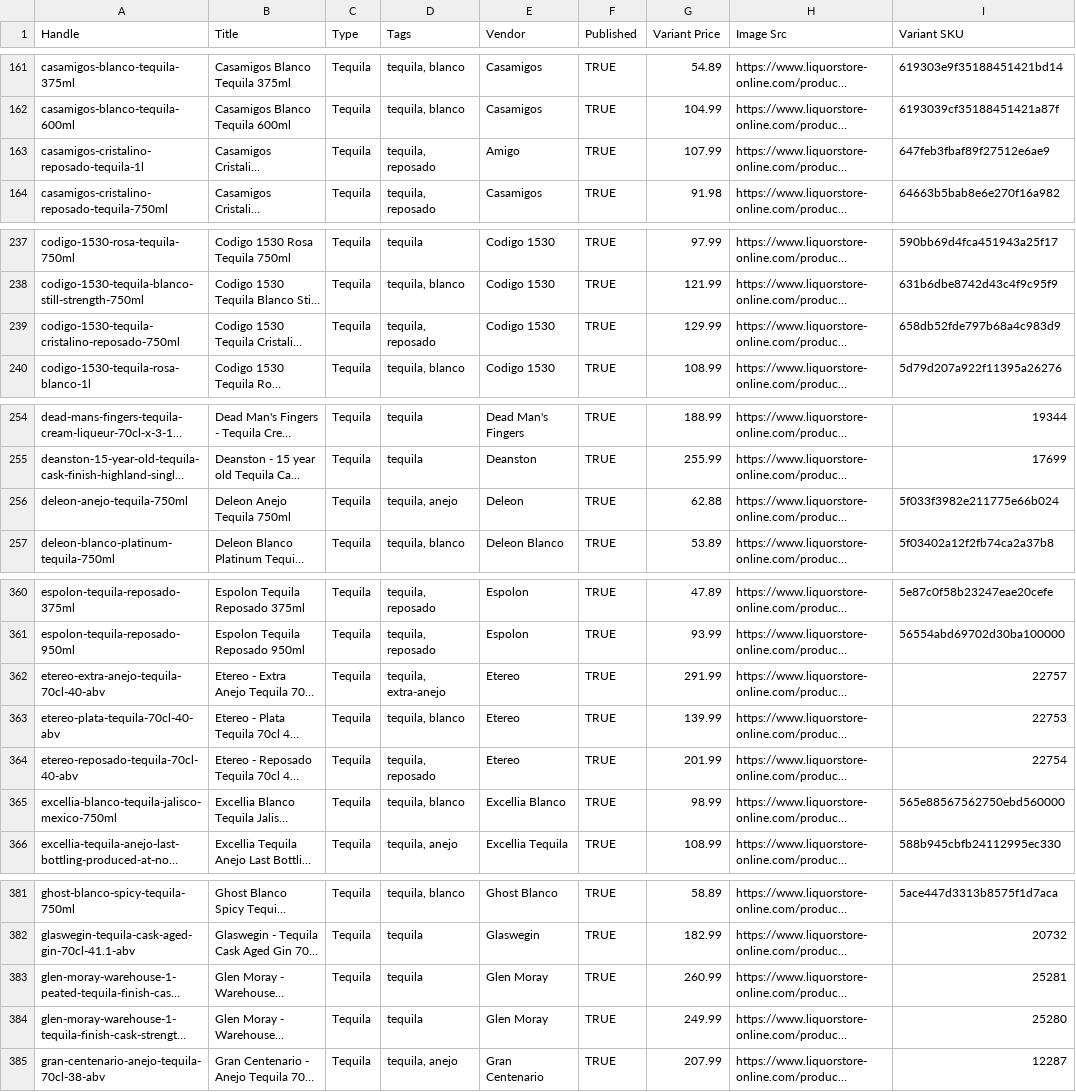
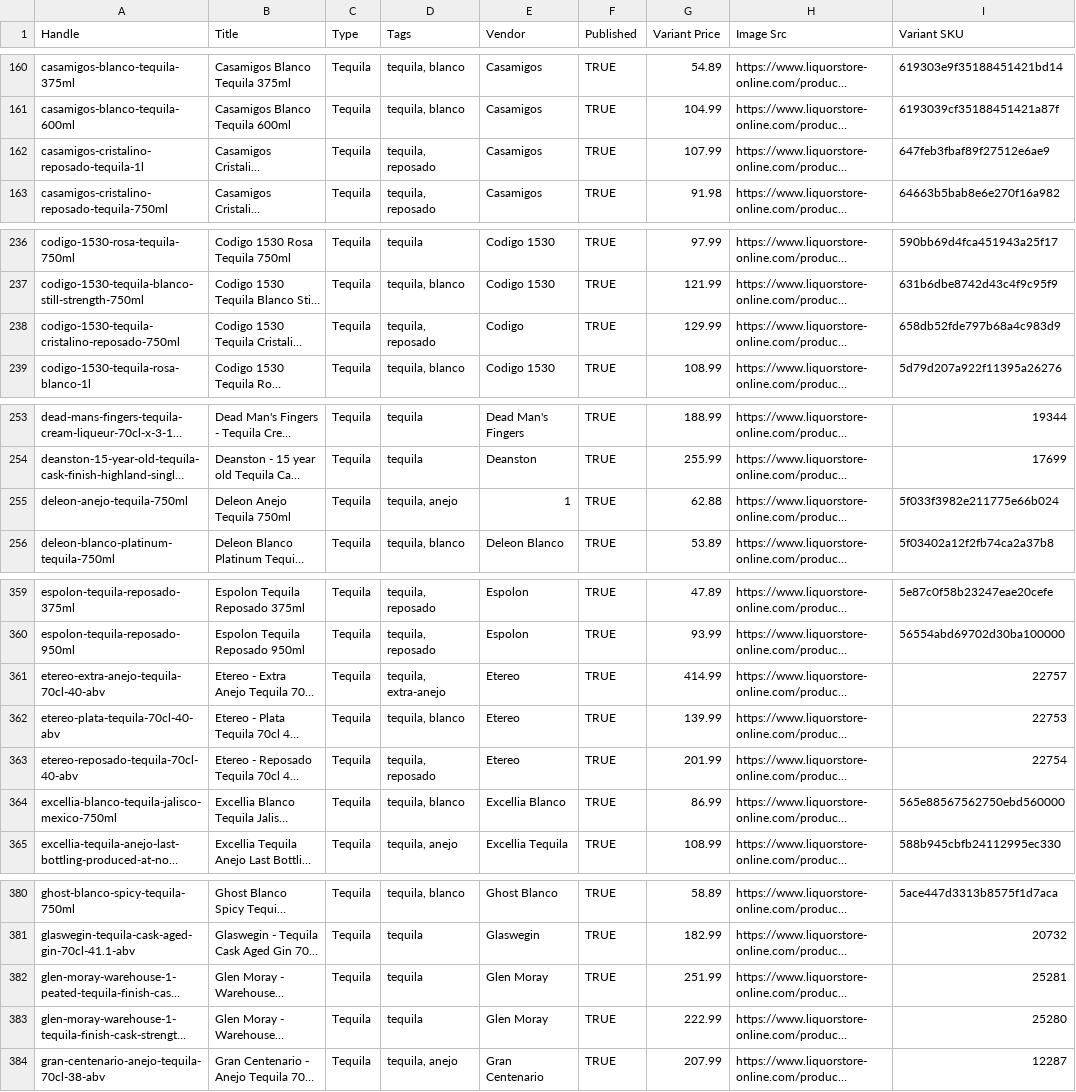
Before and after one commit to Njawnson/tequila-shopify-sync, a CSV file: output/matrixify_update.csv, drawn as a sheet; only a part is shown, gaps mark what is left out; long unchanged cells end in …; addresses are those after the commit; the diff covers the shown part only; the diff names each change by its address in the sheet, - before the commit and + after, or states it on an @@ line.

```diff
--- a/output/matrixify_update.csv
+++ b/output/matrixify_update.csv
-E162 (Vendor): Amigo
+E162 (Vendor): Casamigos
-E238 (Vendor): Codigo 1530
+E238 (Vendor): Codigo
-E255 (Vendor): Deleon
+E255 (Vendor): 1
-G361 (Variant Price): 291.99
+G361 (Variant Price): 414.99
-G364 (Variant Price): 98.99
+G364 (Variant Price): 86.99
-G382 (Variant Price): 260.99
+G382 (Variant Price): 251.99
-G383 (Variant Price): 249.99
+G383 (Variant Price): 222.99
```
Also changed, not shown: 2 added rows and 4 removed rows elsewhere in this file, 1 other file.
